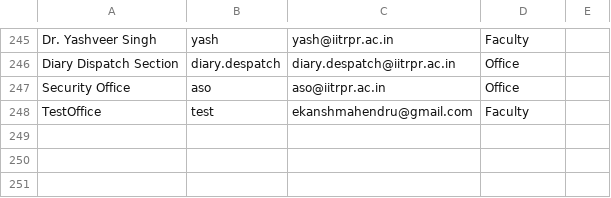
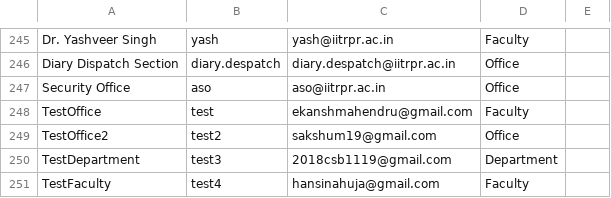
Before and after one commit to Ekan5h/FileTrackingSystem, a TSV file: Web Server/offices.tsv, drawn as a sheet; only a part is shown, gaps mark what is left out; the diff names each change by its address in the sheet, - before the commit and + after, or states it on an @@ line.

Commit message:
Add tests to CSV

```diff
--- a/Web Server/offices.tsv
+++ b/Web Server/offices.tsv
+row 249: TestOffice2 | test2 | sakshum19@gmail.com | Office
+row 250: TestDepartment | test3 | 2018csb1119@gmail.com | Department
+row 251: TestFaculty | test4 | hansinahuja@gmail.com | Faculty
```
